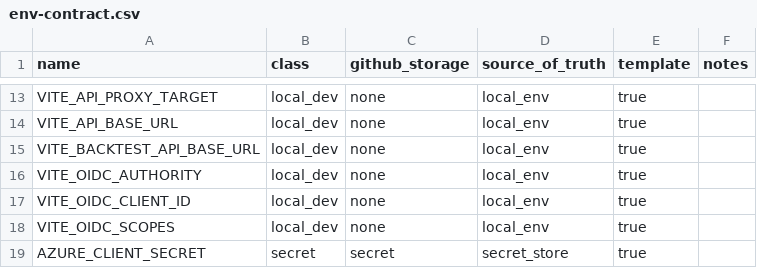
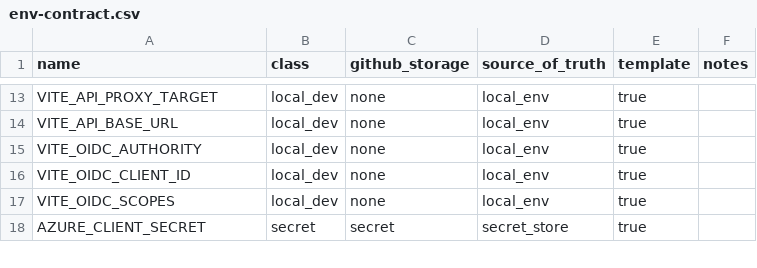
Before and after one commit to koala-man-64/asset-allocation, a CSV file: docs/ops/env-contract.csv, drawn as a sheet; only a part is shown, gaps mark what is left out.

```diff
--- a/docs/ops/env-contract.csv
+++ b/docs/ops/env-contract.csv
@@ -14,3 +14,2 @@ VITE_API_PROXY_TARGET,local_dev,none,local_env,true,
 VITE_API_BASE_URL,local_dev,none,local_env,true,
-VITE_BACKTEST_API_BASE_URL,local_dev,none,local_env,true,
 VITE_OIDC_AUTHORITY,local_dev,none,local_env,true,
```
Also changed, not shown: 51 other files.
